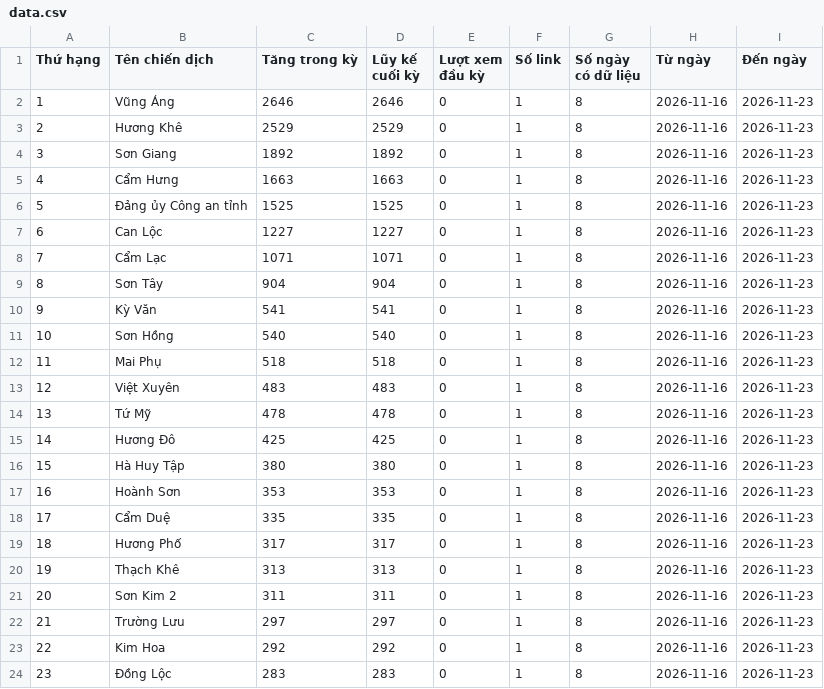
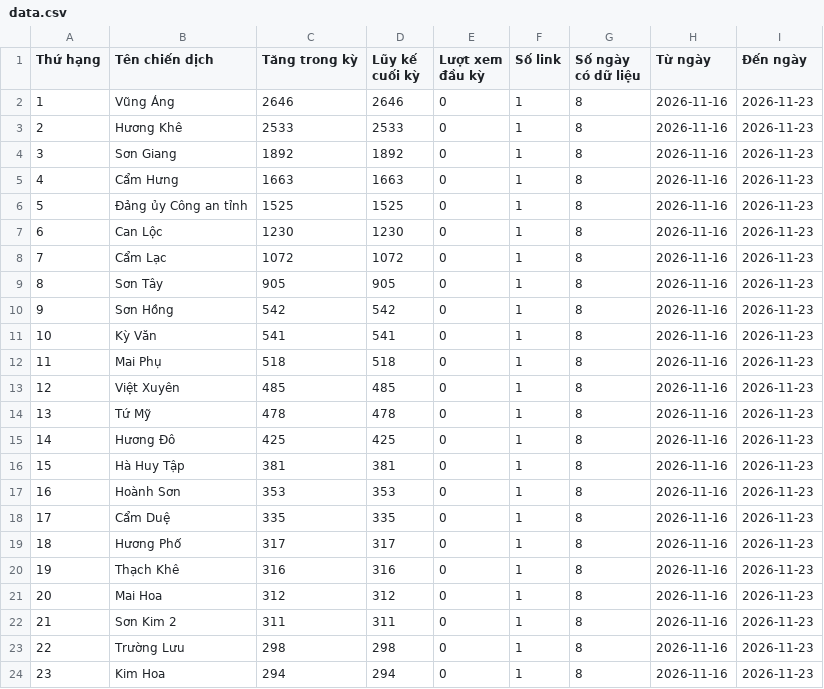
Before and after one commit to phuonglinh-ai/truyenthonghatinh, a CSV file: data.csv, drawn as a sheet; only a part is shown; the diff covers the shown part only.

Commit message:
Update data 2026-11-23 08:15

```diff
--- a/data.csv
+++ b/data.csv
@@ -2,3 +2,3 @@
 1,Vũng Áng,2646,2646,0,1,8,2026-11-16,2026-11-23
-2,Hương Khê,2529,2529,0,1,8,2026-11-16,2026-11-23
+2,Hương Khê,2533,2533,0,1,8,2026-11-16,2026-11-23
 3,Sơn Giang,1892,1892,0,1,8,2026-11-16,2026-11-23
@@ -6,12 +6,12 @@
 5,Đảng ủy Công an tỉnh,1525,1525,0,1,8,2026-11-16,2026-11-23
-6,Can Lộc,1227,1227,0,1,8,2026-11-16,2026-11-23
-7,Cẩm Lạc,1071,1071,0,1,8,2026-11-16,2026-11-23
-8,Sơn Tây,904,904,0,1,8,2026-11-16,2026-11-23
-9,Kỳ Văn,541,541,0,1,8,2026-11-16,2026-11-23
-10,Sơn Hồng,540,540,0,1,8,2026-11-16,2026-11-23
+6,Can Lộc,1230,1230,0,1,8,2026-11-16,2026-11-23
+7,Cẩm Lạc,1072,1072,0,1,8,2026-11-16,2026-11-23
+8,Sơn Tây,905,905,0,1,8,2026-11-16,2026-11-23
+9,Sơn Hồng,542,542,0,1,8,2026-11-16,2026-11-23
+10,Kỳ Văn,541,541,0,1,8,2026-11-16,2026-11-23
 11,Mai Phụ,518,518,0,1,8,2026-11-16,2026-11-23
-12,Việt Xuyên,483,483,0,1,8,2026-11-16,2026-11-23
+12,Việt Xuyên,485,485,0,1,8,2026-11-16,2026-11-23
 13,Tứ Mỹ,478,478,0,1,8,2026-11-16,2026-11-23
 14,Hương Đô,425,425,0,1,8,2026-11-16,2026-11-23
-15,Hà Huy Tập,380,380,0,1,8,2026-11-16,2026-11-23
+15,Hà Huy Tập,381,381,0,1,8,2026-11-16,2026-11-23
 16,Hoành Sơn,353,353,0,1,8,2026-11-16,2026-11-23
@@ -19,6 +19,6 @@
 18,Hương Phố,317,317,0,1,8,2026-11-16,2026-11-23
-19,Thạch Khê,313,313,0,1,8,2026-11-16,2026-11-23
-20,Sơn Kim 2,311,311,0,1,8,2026-11-16,2026-11-23
-21,Trường Lưu,297,297,0,1,8,2026-11-16,2026-11-23
-22,Kim Hoa,292,292,0,1,8,2026-11-16,2026-11-23
-23,Đồng Lộc,283,283,0,1,8,2026-11-16,2026-11-23
+19,Thạch Khê,316,316,0,1,8,2026-11-16,2026-11-23
+20,Mai Hoa,312,312,0,1,8,2026-11-16,2026-11-23
+21,Sơn Kim 2,311,311,0,1,8,2026-11-16,2026-11-23
+22,Trường Lưu,298,298,0,1,8,2026-11-16,2026-11-23
+23,Kim Hoa,294,294,0,1,8,2026-11-16,2026-11-23
```
Also changed, not shown: 5 edited cells elsewhere in this file.
